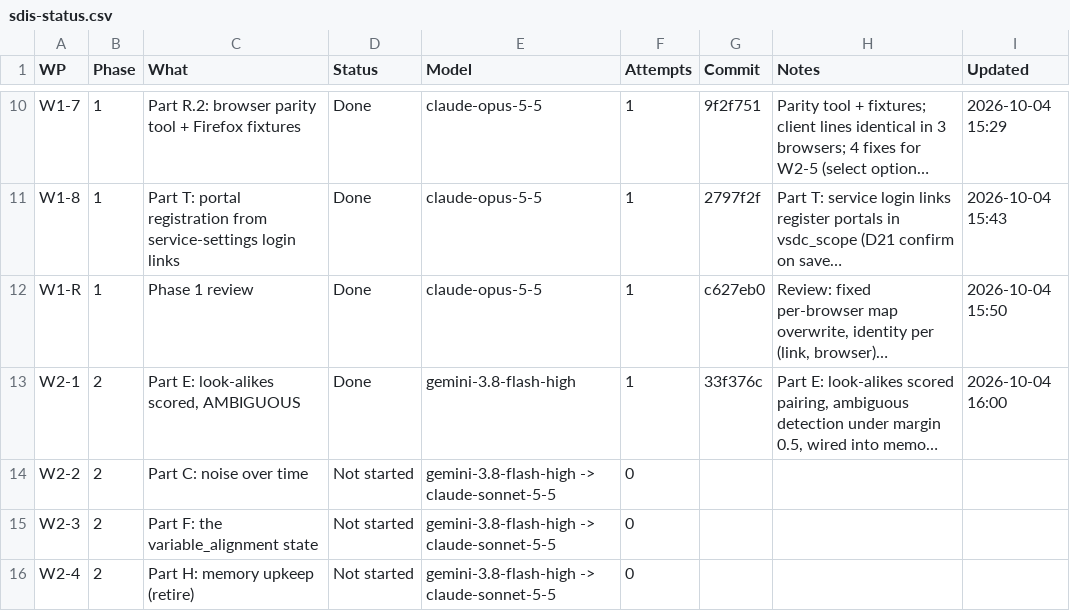
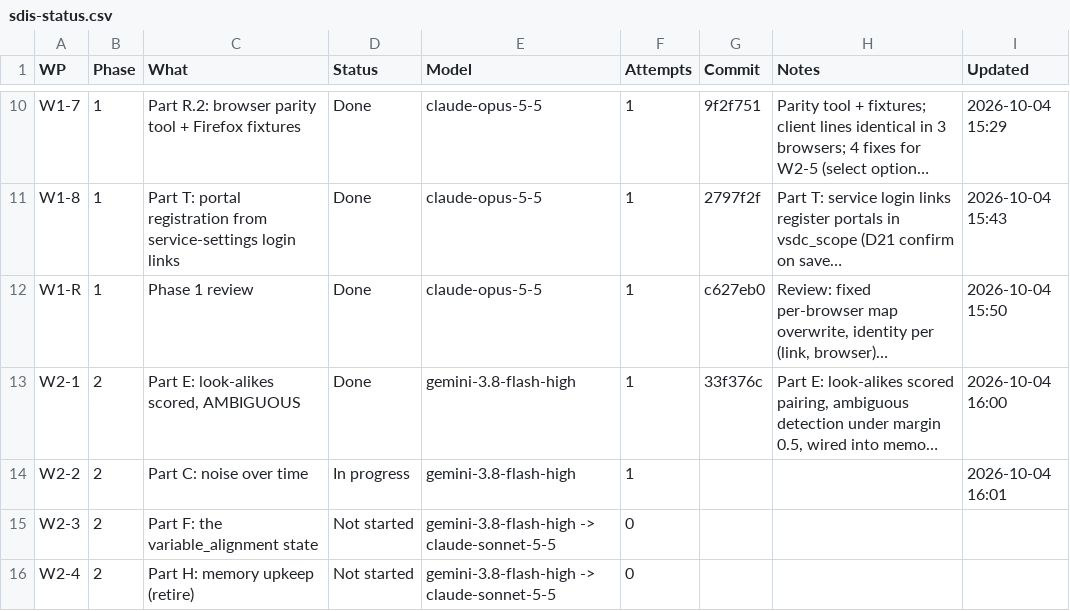
Before and after one commit to NexCardel/Project_Sera, a CSV file: docs/sdis/sdis-status.csv, drawn as a sheet; only a part is shown, gaps mark what is left out; long unchanged cells end in …; the diff names each change by its address in the sheet, - before the commit and + after, or states it on an @@ line.

```diff
--- a/docs/sdis/sdis-status.csv
+++ b/docs/sdis/sdis-status.csv
-D14 (Status): Not started
+D14 (Status): In progress
-E14 (Model): gemini-3.8-flash-high -> claude-sonnet-5-5
+E14 (Model): gemini-3.8-flash-high
-F14 (Attempts): 0
+F14 (Attempts): 1
-I14 (Updated): (empty)
+I14 (Updated): 2026-10-04 16:01
```
Also changed, not shown: docs/sdis/sdis-runs.csv, 7 other files.
